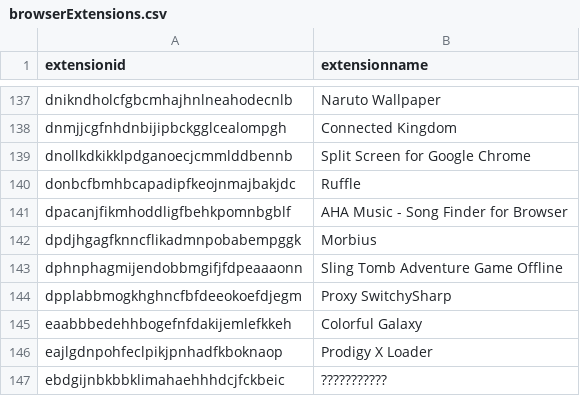
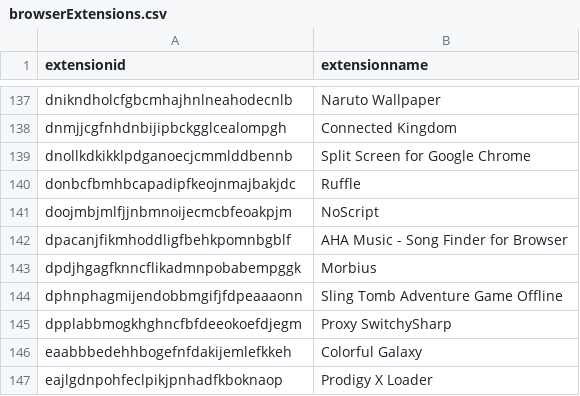
Before and after one commit to Nassau-BOCES/BOCES-IOCS, a CSV file: IOCS/browserExtensions.csv, drawn as a sheet; only a part is shown, gaps mark what is left out; the shorter side is filled out with more unchanged rows; the diff names each change by its address in the sheet, - before the commit and + after, or states it on an @@ line.

Commit message:
message

```diff
--- a/IOCS/browserExtensions.csv
+++ b/IOCS/browserExtensions.csv
+row 141: doojmbjmlfjjnbmnoijecmcbfeoakpjm | NoScript
```
